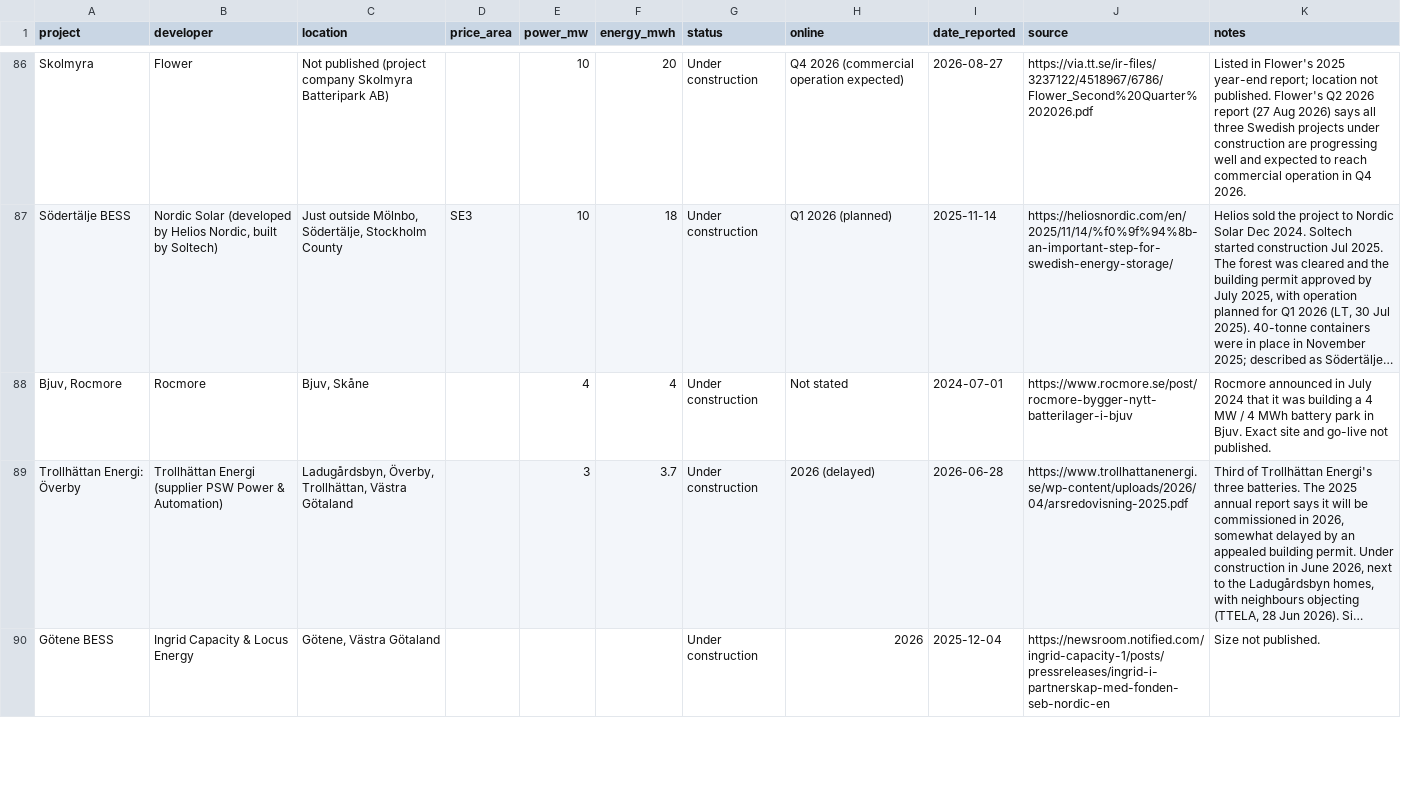
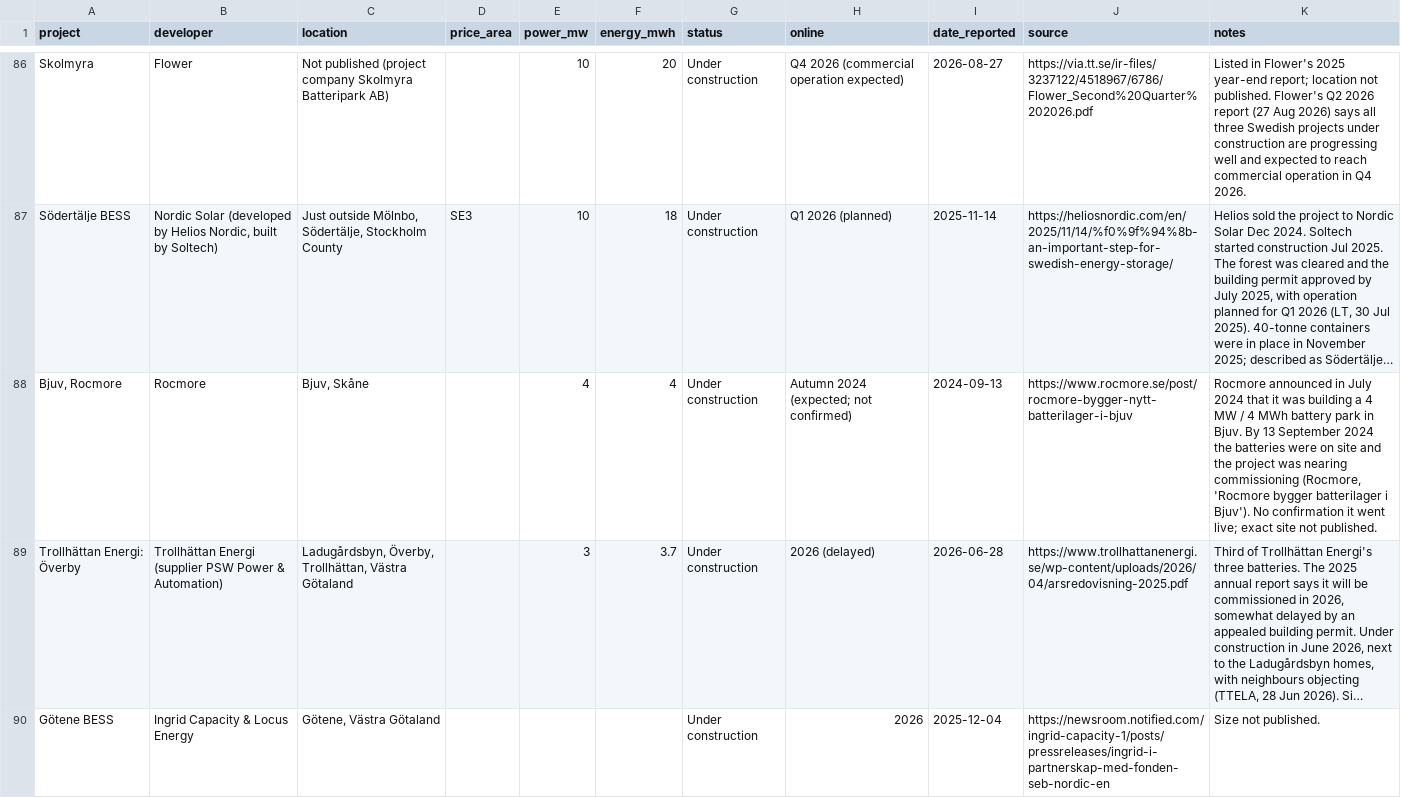
Before and after one commit to andreasn/batterier, a CSV file: data/projects.csv, drawn as a sheet; only a part is shown, gaps mark what is left out; long unchanged cells end in …; the diff names each change by its address in the sheet, - before the commit and + after, or states it on an @@ line.

```diff
--- a/data/projects.csv
+++ b/data/projects.csv
-H88 (online): Not stated
+H88 (online): Autumn 2024 (expected; not confirmed)
-I88 (date_reported): 2024-07-01
+I88 (date_reported): 2024-09-13
-K88 (notes): …in Bjuv. Exact site and go-live not published.
+K88 (notes): …in Bjuv. By 13 September 2024 the batteries were on site and the project was nearing commissioning (Rocmore, 'Rocmore bygger batterilager i Bjuv'). No confirmation it went live; exact site not published.
```
Also changed, not shown: 1 other file.
